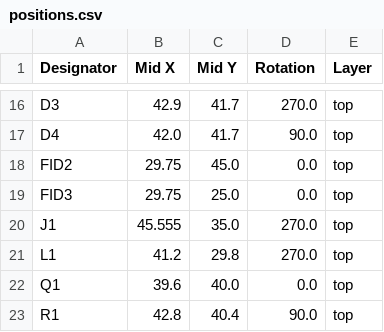
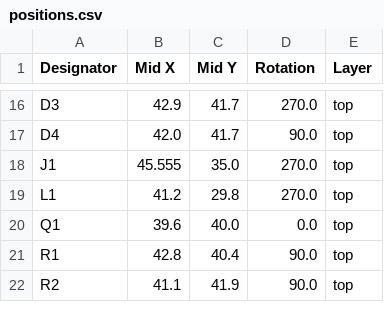
Before and after one commit to revk/ESP32-Faikin, a CSV file: PCB/Faikin/production/positions.csv, drawn as a sheet; only a part is shown, gaps mark what is left out; the shorter side is filled out with more unchanged rows.

```diff
--- a/PCB/Faikin/production/positions.csv
+++ b/PCB/Faikin/production/positions.csv
@@ -17,4 +17,2 @@ D3,42.9,41.7,270.0,top
 D4,42.0,41.7,90.0,top
-FID2,29.75,45.0,0.0,top
-FID3,29.75,25.0,0.0,top
 J1,45.555,35.0,270.0,top
```
Also changed, not shown: 17 other files.
